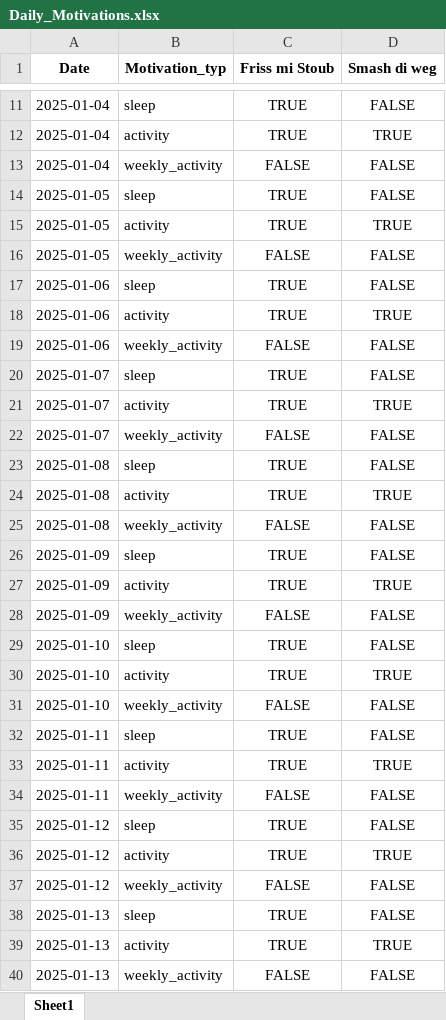
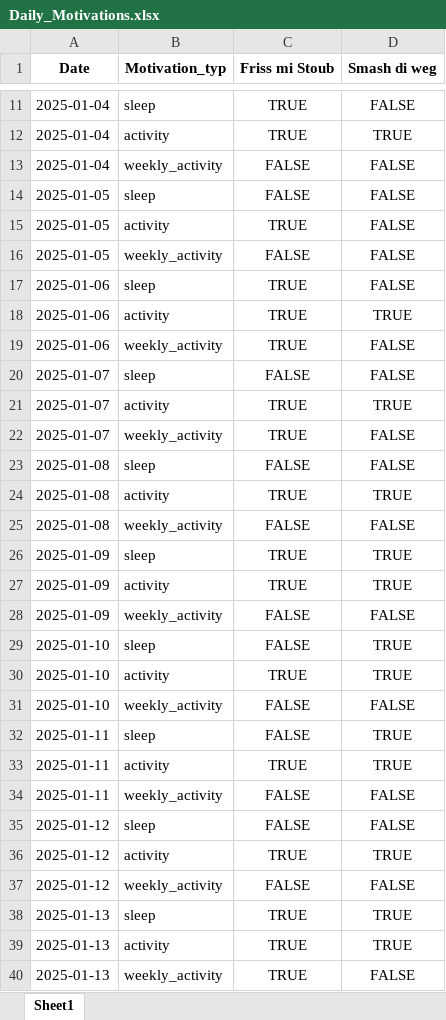
Before and after one commit to Cornibouchon/HealthyLifeFrontend01, an Excel workbook: data/Firmen/creators/2025-01-01/Daily_Motivations.xlsx, sheet Sheet1, drawn as a sheet; only a part is shown, gaps mark what is left out; values as stored, in another font and other column widths than the file's, no borders; the diff covers the shown part only; the diff names each change by its address in the sheet, - before the commit and + after, or states it on an @@ line.

Commit message:
Updating the dailyscores

```diff
--- a/data/Firmen/creators/2025-01-01/Daily_Motivations.xlsx (sheet Sheet1)
+++ b/data/Firmen/creators/2025-01-01/Daily_Motivations.xlsx (sheet Sheet1)
-C14 (Friss mi Stoub): TRUE
+C14 (Friss mi Stoub): FALSE
-D15 (Smash di weg): TRUE
+D15 (Smash di weg): FALSE
-C19 (Friss mi Stoub): FALSE
+C19 (Friss mi Stoub): TRUE
-C20 (Friss mi Stoub): TRUE
+C20 (Friss mi Stoub): FALSE
-C22 (Friss mi Stoub): FALSE
+C22 (Friss mi Stoub): TRUE
-C23 (Friss mi Stoub): TRUE
+C23 (Friss mi Stoub): FALSE
-D26 (Smash di weg): FALSE
+D26 (Smash di weg): TRUE
-C29 (Friss mi Stoub): TRUE
+C29 (Friss mi Stoub): FALSE
-D29 (Smash di weg): FALSE
+D29 (Smash di weg): TRUE
-C32 (Friss mi Stoub): TRUE
+C32 (Friss mi Stoub): FALSE
-D32 (Smash di weg): FALSE
+D32 (Smash di weg): TRUE
-C35 (Friss mi Stoub): TRUE
+C35 (Friss mi Stoub): FALSE
-D38 (Smash di weg): FALSE
+D38 (Smash di weg): TRUE
-C40 (Friss mi Stoub): FALSE
+C40 (Friss mi Stoub): TRUE
```
Also changed, not shown: 14 edited cells elsewhere in this sheet, data/Firmen/creators/2025-01-01/Daily_Scores.xlsx.
